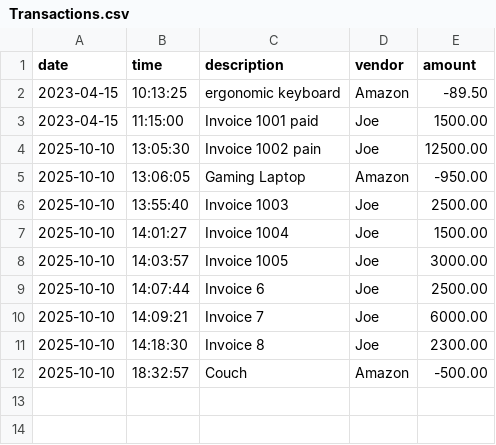
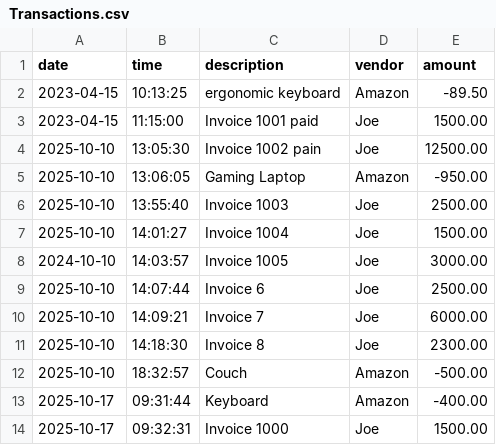
Before and after one commit to Slash2025-lgtm/AccountingLedgerApplication, a CSV file: src/main/resources/Transactions.csv, drawn as a sheet.

```diff
--- a/src/main/resources/Transactions.csv
+++ b/src/main/resources/Transactions.csv
@@ -7,3 +7,3 @@ date|time|description|vendor|amount
 2025-10-10|14:01:27|Invoice 1004|Joe|1500.00
-2025-10-10|14:03:57|Invoice 1005|Joe|3000.00
+2024-10-10|14:03:57|Invoice 1005|Joe|3000.00
 2025-10-10|14:07:44|Invoice 6|Joe|2500.00
@@ -12 +12,3 @@ date|time|description|vendor|amount
 2025-10-10|18:32:57|Couch|Amazon|-500.00
+2025-10-17|09:31:44|Keyboard|Amazon|-400.00
+2025-10-17|09:32:31|Invoice 1000|Joe|1500.00
```
Also changed, not shown: 1 other file.
